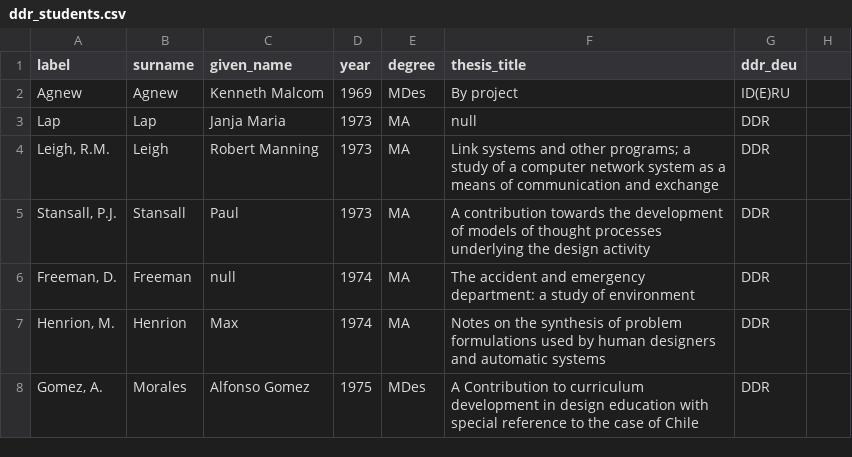
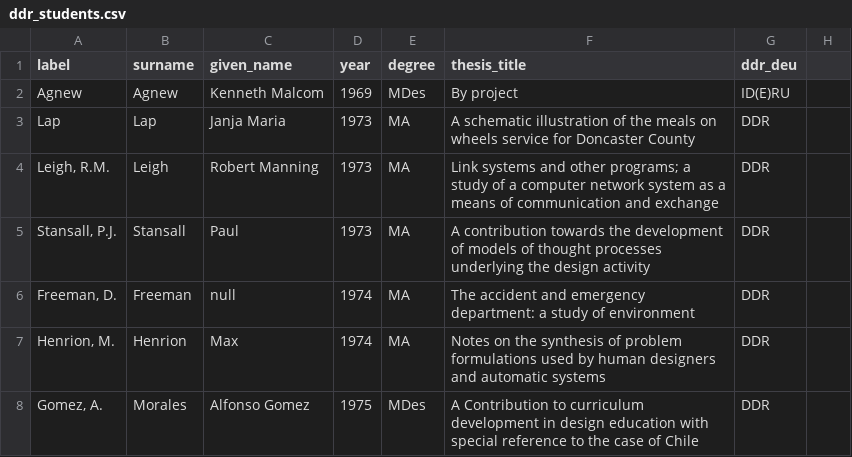
Before and after one commit to MunoMono/ddr-core-intended-categories, a CSV file: ddr_students.csv, drawn as a sheet; only a part is shown; the diff names each change by its address in the sheet, - before the commit and + after, or states it on an @@ line.

Commit message:
Updates

```diff
--- a/ddr_students.csv
+++ b/ddr_students.csv
-F3 (thesis_title): null
+F3 (thesis_title): A schematic illustration of the meals on wheels service for Doncaster County
```
